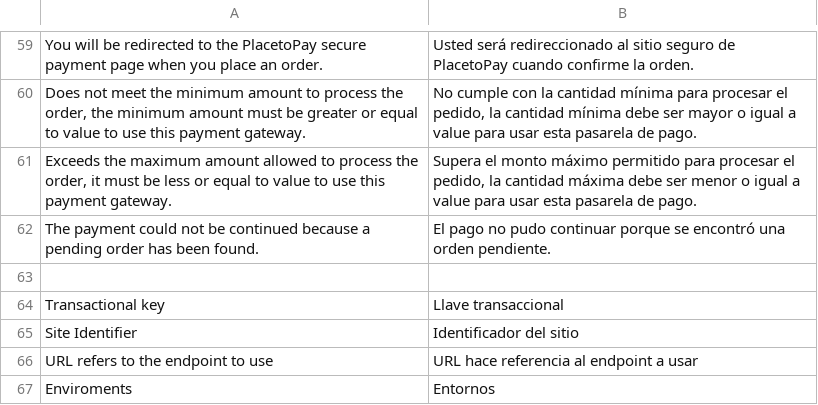
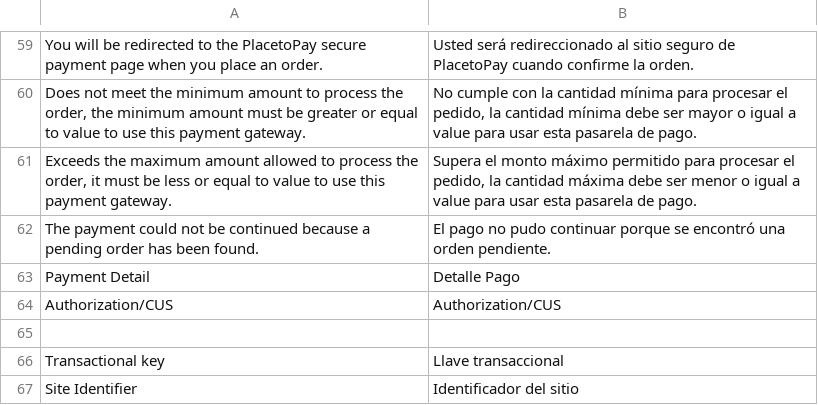
Before and after one commit to placetopay-org/magento2-placetopay, a CSV file: i18n/es_CO.csv, drawn as a sheet; only a part is shown, gaps mark what is left out; the shorter side is filled out with more unchanged rows.

```diff
--- a/i18n/es_CO.csv
+++ b/i18n/es_CO.csv
@@ -62,2 +62,4 @@
 "The payment could not be continued because a pending order has been found.","El pago no pudo continuar porque se encontró una orden pendiente."
+"Payment Detail","Detalle Pago"
+"Authorization/CUS","Authorization/CUS"
 
```
Also changed, not shown: i18n/en_US.csv, i18n/es_ES.csv, 2 other files.
